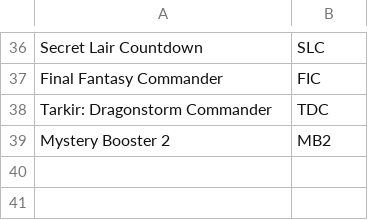
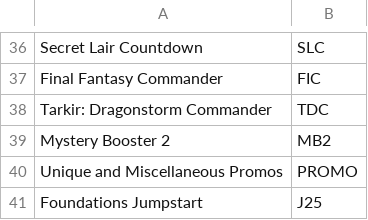
Before and after one commit to say592/TCGOrderDataProcessor, a CSV file: set-mappings.csv, drawn as a sheet; only a part is shown, gaps mark what is left out.

```diff
--- a/set-mappings.csv
+++ b/set-mappings.csv
@@ -39 +39,3 @@ Tarkir: Dragonstorm Commander,TDC
 Mystery Booster 2,MB2
+Unique and Miscellaneous Promos,PROMO
+Foundations Jumpstart,J25
```
Also changed, not shown: 1 other file.
